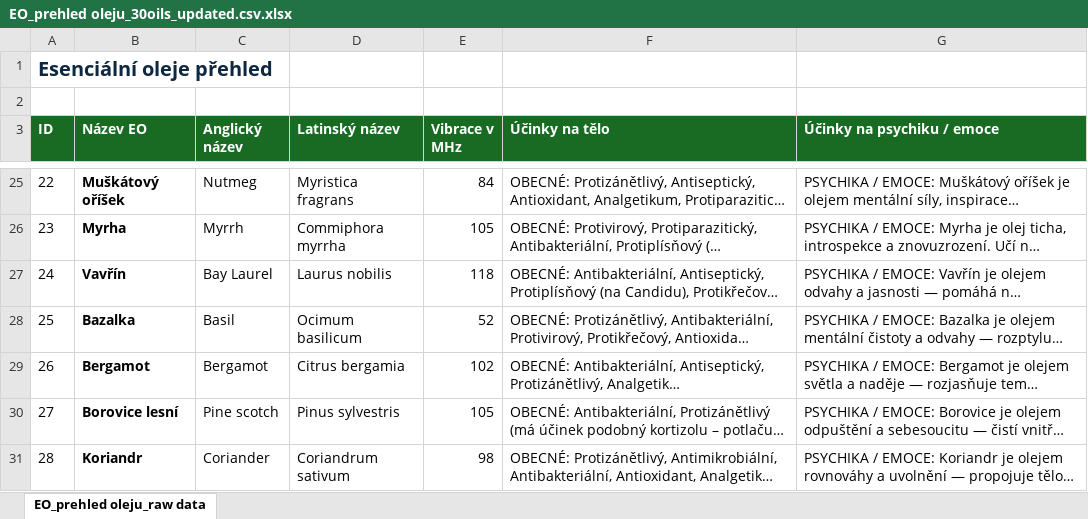
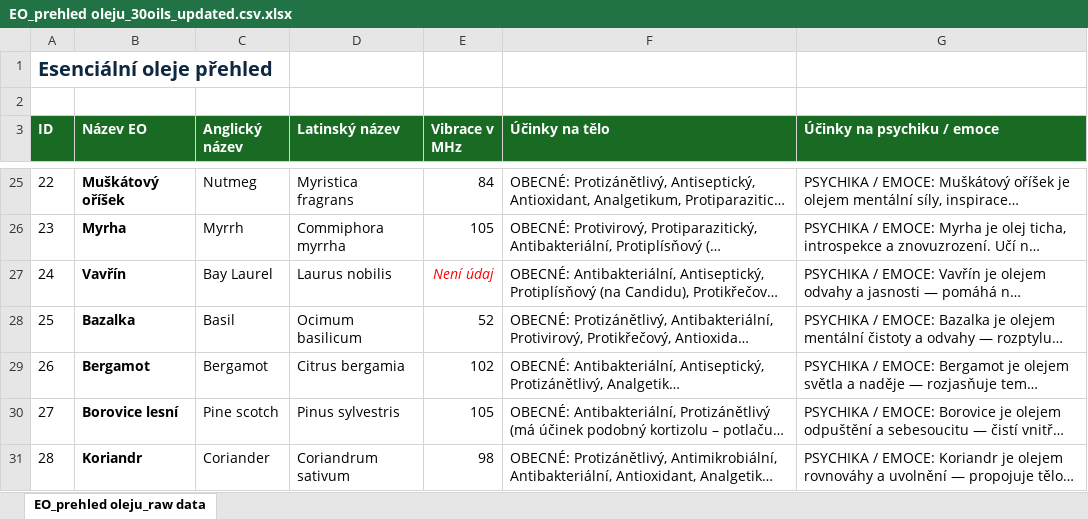
Before and after one commit to tomasb01/Fleurdin_AI, an Excel workbook: 2-Dataset/2-1-Raw_data/Fleurdin/EO_prehled oleju_30oils_updated.csv.xlsx, sheet EO_prehled oleju_raw data, drawn as a sheet; only a part is shown, gaps mark what is left out; long unchanged cells end in …; values as stored, in another font and other column widths than the file's, no borders; the diff covers the shown part only; the diff names each change by its address in the sheet, - before the commit and + after, or states it on an @@ line.

```diff
--- a/2-Dataset/2-1-Raw_data/Fleurdin/EO_prehled oleju_30oils_updated.csv.xlsx (sheet EO_prehled oleju_raw data)
+++ b/2-Dataset/2-1-Raw_data/Fleurdin/EO_prehled oleju_30oils_updated.csv.xlsx (sheet EO_prehled oleju_raw data)
-E27 (Vibrace v MHz): 118
+E27 (Vibrace v MHz): Není údaj
@@ E27 italic: off → on, text colour: black → #FF0000 @@
```
Also changed, not shown: 23 edited cells and cell formats elsewhere in this sheet, 5 other files.
